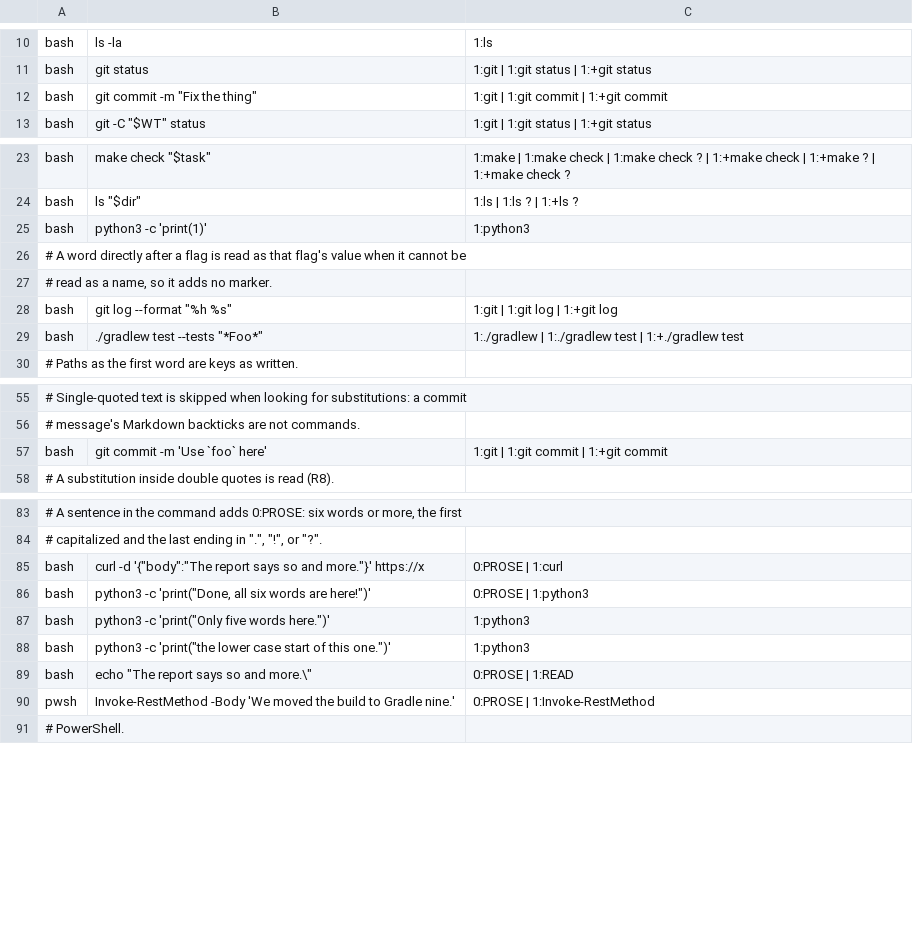
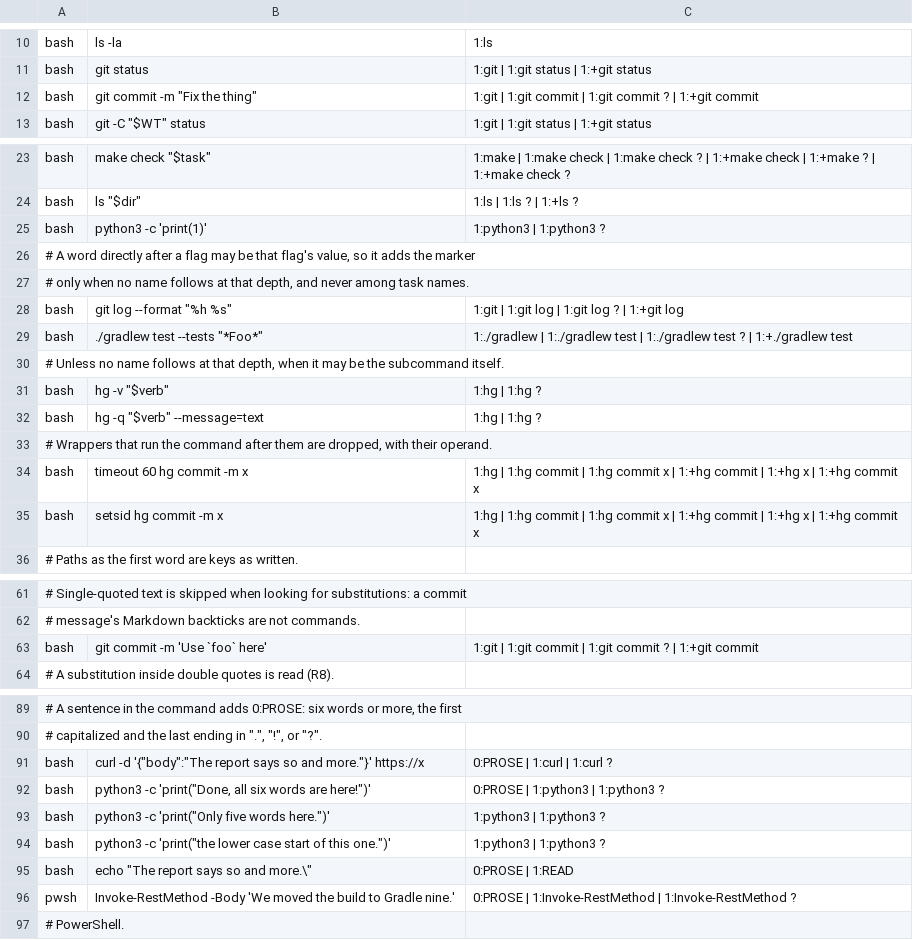
Before and after one commit to ianbrandt/coding-skills, a TSV file: plugins/writing-conventions/hooks/shell-keys.tsv, drawn as a sheet; only a part is shown, gaps mark what is left out; addresses are those after the commit; the diff covers the shown part only; the diff names each change by its address in the sheet, - before the commit and + after, or states it on an @@ line.

Commit message:
Read the command behind timeout and setsid, and a subcommand after a flag
`timeout 60 hg commit -m x` reached no reader: timeout was not a wrapper, so it
was read as the command and settled as safe. keys.awk now drops doas, setsid,
stdbuf, setarch, unbuffer, and catchsegv with their flags, and timeout, flock,
chrt, and taskset with their flags and one operand.

`hg -v "$verb"` was safe as well, because an unreadable word directly after a
flag was always read as the flag's value. It now adds the "?" marker when no
readable subcommand follows at that depth, so `git -C "$WT" status` still
settles from its subcommand. `hg -v "$verb" log` still passes, since its text
has the same form as `git -C "$WT" log`.

```diff
--- a/plugins/writing-conventions/hooks/shell-keys.tsv
+++ b/plugins/writing-conventions/hooks/shell-keys.tsv
-C12: 1:git | 1:git commit | 1:+git commit
+C12: 1:git | 1:git commit | 1:git commit ? | 1:+git commit
-C25: 1:python3
+C25: 1:python3 | 1:python3 ?
-A26: …a flag is read as that flag's value when it cannot be
+A26: …a flag may be that flag's value, so it adds the marker
-A27: # read as a name, so it adds no marker.
+A27: # only when no name follows at that depth, and never among task names.
-C28: 1:git | 1:git log | 1:+git log
+C28: 1:git | 1:git log | 1:git log ? | 1:+git log
-C29: …test | 1:+./gradlew test
+C29: …test | 1:./gradlew test ? | 1:+./gradlew test
+row 30: # Unless no name follows at that depth, when it may be the subcommand itself.
+row 31: bash | hg -v "$verb" | 1:hg | 1:hg ?
+row 32: bash | hg -q "$verb" --message=text | 1:hg | 1:hg ?
+row 33: # Wrappers that run the command after them are dropped, with their operand.
+row 34: bash | timeout 60 hg commit -m x | 1:hg | 1:hg commit | 1:hg commit x | 1:+hg commit | 1:+hg x | 1:+hg commit x
+row 35: bash | setsid hg commit -m x | 1:hg | 1:hg commit | 1:hg commit x | 1:+hg commit | 1:+hg x | 1:+hg commit x
-C63: 1:git | 1:git commit | 1:+git commit
+C63: 1:git | 1:git commit | 1:git commit ? | 1:+git commit
-C91: 0:PROSE | 1:curl
+C91: 0:PROSE | 1:curl | 1:curl ?
-C92: 0:PROSE | 1:python3
+C92: 0:PROSE | 1:python3 | 1:python3 ?
-C93:C94: 1:python3
+C93:C94: 1:python3 | 1:python3 ?
-C96: 0:PROSE | 1:Invoke-RestMethod
+C96: 0:PROSE | 1:Invoke-RestMethod | 1:Invoke-RestMethod ?
```
Also changed, not shown: 1 edited cell elsewhere in this file, 1 other file.
